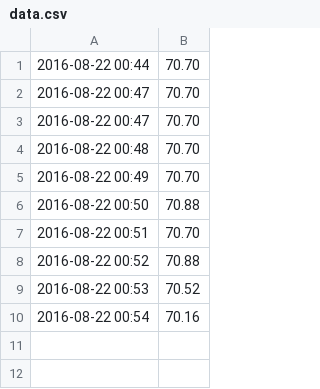
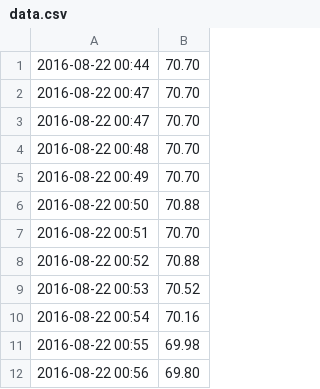
Before and after one commit to nkundu/monitors, a CSV file: data/inputs/temp1/data.csv, drawn as a sheet.

Commit message:
data is sent to filesystem

```diff
--- a/data/inputs/temp1/data.csv
+++ b/data/inputs/temp1/data.csv
@@ -10 +10,3 @@
 2016-08-22 00:54,70.16
+2016-08-22 00:55,69.98
+2016-08-22 00:56,69.80
```
Also changed, not shown: 2 other files.
